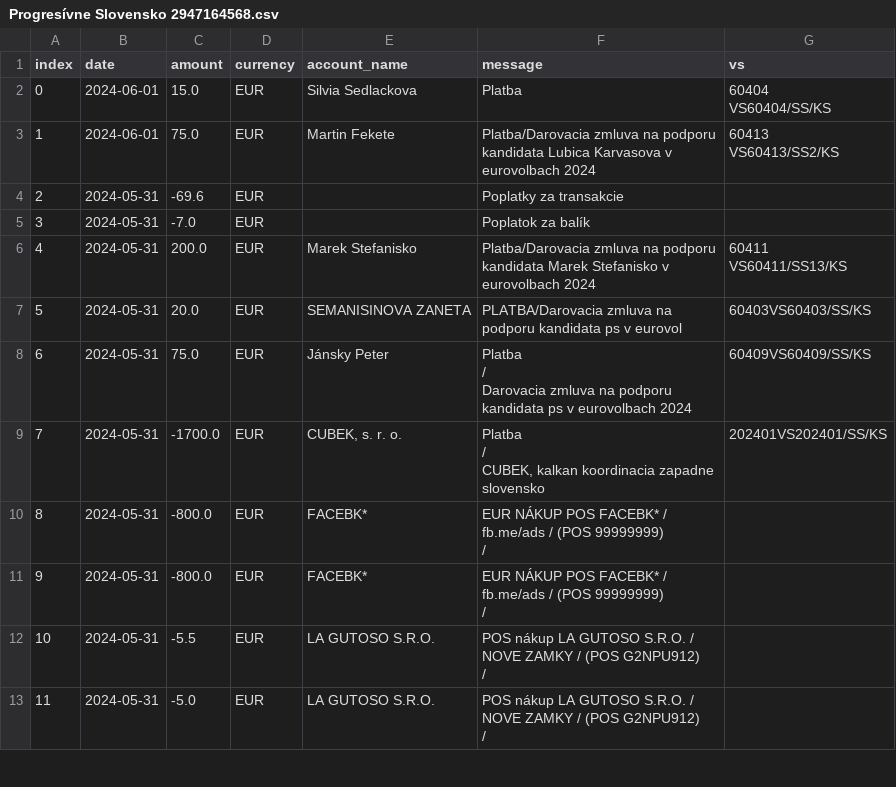
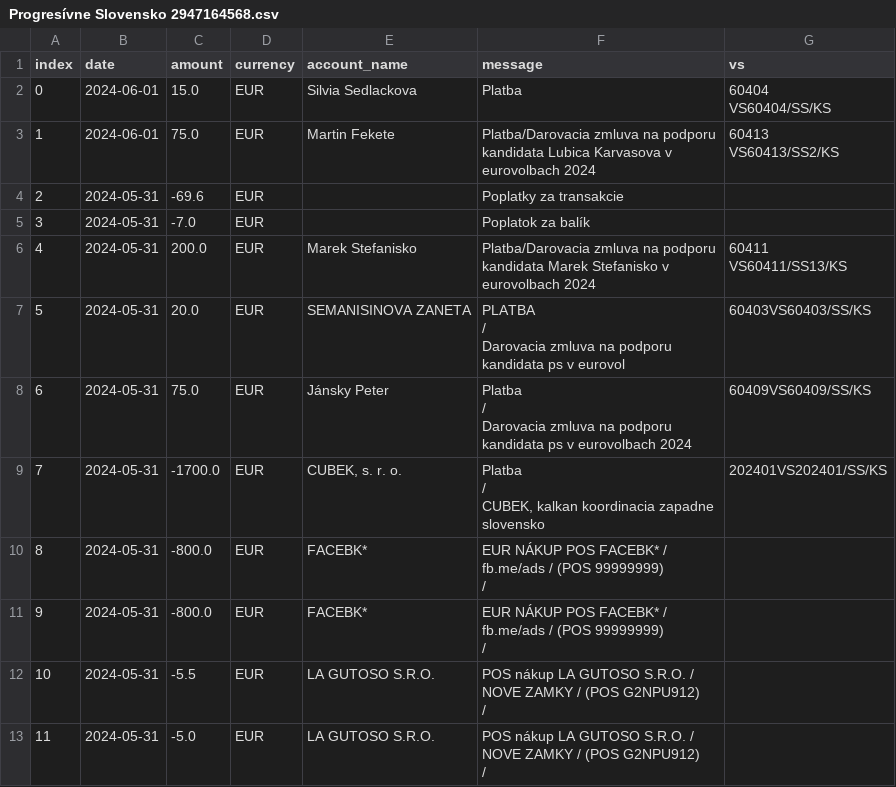
Before and after one commit to matusv/eu-elections-slovakia-2024, a CSV file: accounts/Progresívne Slovensko 2947164568.csv, drawn as a sheet; only a part is shown.

```diff
--- a/accounts/Progresívne Slovensko 2947164568.csv
+++ b/accounts/Progresívne Slovensko 2947164568.csv
@@ -9,5 +9,9 @@ VS60413/SS2/KS"
 VS60411/SS13/KS"
-5,2024-05-31,20.0,EUR,SEMANISINOVA ZANETA,PLATBA/Darovacia zmluva na podporu kandidata ps v eurovol,"
-                        60403VS60403/SS/KS
-                    "
+5,2024-05-31,20.0,EUR,SEMANISINOVA ZANETA,"
+                        PLATBA
+                    /
+                        Darovacia zmluva na podporu kandidata ps v eurovol
+                    ","
+                        60403VS60403/SS/KS
+                    "
 6,2024-05-31,75.0,EUR,"
```
Also changed, not shown: accounts/Demokrati 2946166297.csv, accounts/Volt Slovensko 2947168454.csv, 3 other files.
